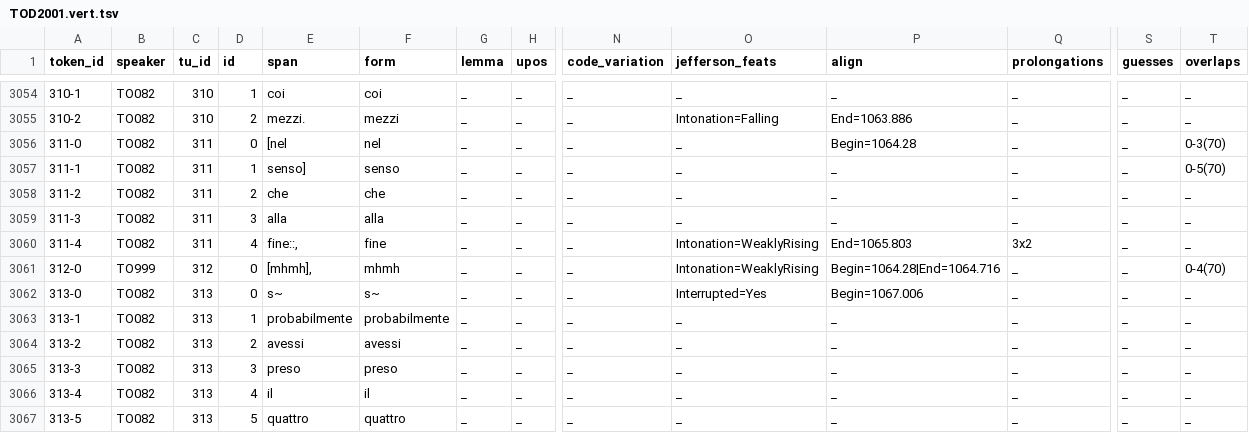
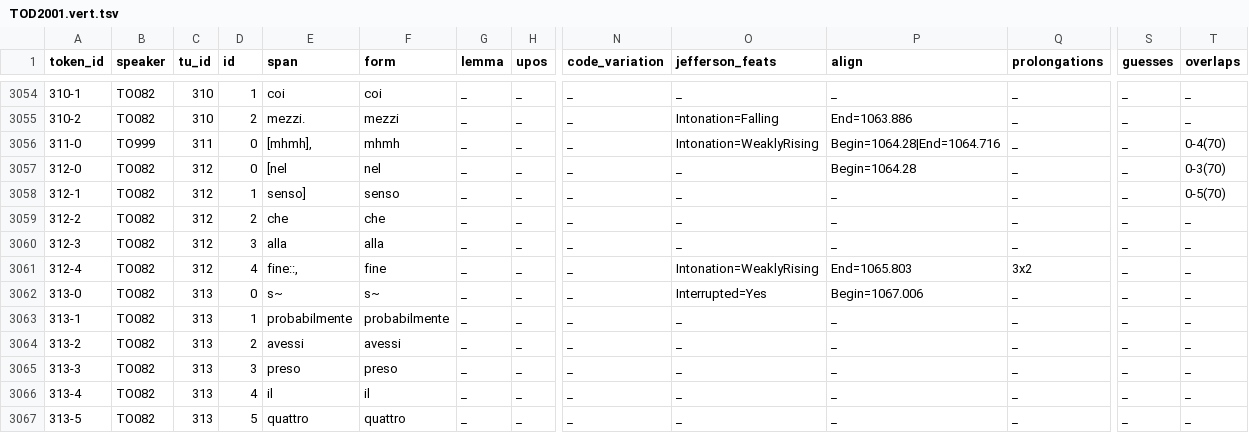
Before and after one commit to KIParla/ParlaTO, a TSV file: tsv/TOD2001.vert.tsv, drawn as a sheet; only a part is shown, gaps mark what is left out; removed rows and columns are numbered as before the commit, all else as after; rows hold the shown columns only; the diff covers the shown part only; the diff names each change by its address in the sheet, - before the commit and + after, or states it on an @@ line.

```diff
--- a/tsv/TOD2001.vert.tsv
+++ b/tsv/TOD2001.vert.tsv
-B3056 (speaker): TO082
+B3056 (speaker): TO999
-E3056 (span): [nel
+E3056 (span): [mhmh],
-F3056 (form): nel
+F3056 (form): mhmh
-O3056 (jefferson_feats): _
+O3056 (jefferson_feats): Intonation=WeaklyRising
-P3056 (align): Begin=1064.28
+P3056 (align): Begin=1064.28|End=1064.716
-T3056 (overlaps): 0-3(70)
+T3056 (overlaps): 0-4(70)
+row 3057: 312-0 | TO082 | 312 | 0 | [nel | nel | _ | _ | _ | _ | Begin=1064.28 | _ | _ | 0-3(70)
-A3058 (token_id): 311-1
+A3058 (token_id): 312-1
-C3058:C3061 (tu_id): 311
+C3058:C3061 (tu_id): 312
-A3059 (token_id): 311-2
+A3059 (token_id): 312-2
-A3060 (token_id): 311-3
+A3060 (token_id): 312-3
-A3061 (token_id): 311-4
+A3061 (token_id): 312-4
-row 3061: 312-0 | TO999 | 312 | 0 | [mhmh], | mhmh | _ | _ | _ | Intonation=WeaklyRising | Begin=1064.28|End=1064.716 | _ | _ | 0-4(70)
```
Also changed, not shown: 2 added rows, 2 removed rows and 58 edited cells elsewhere in this file, tsv/TOD2002.vert.tsv, tsv/TOD2009.vert.tsv, 19 other files.
